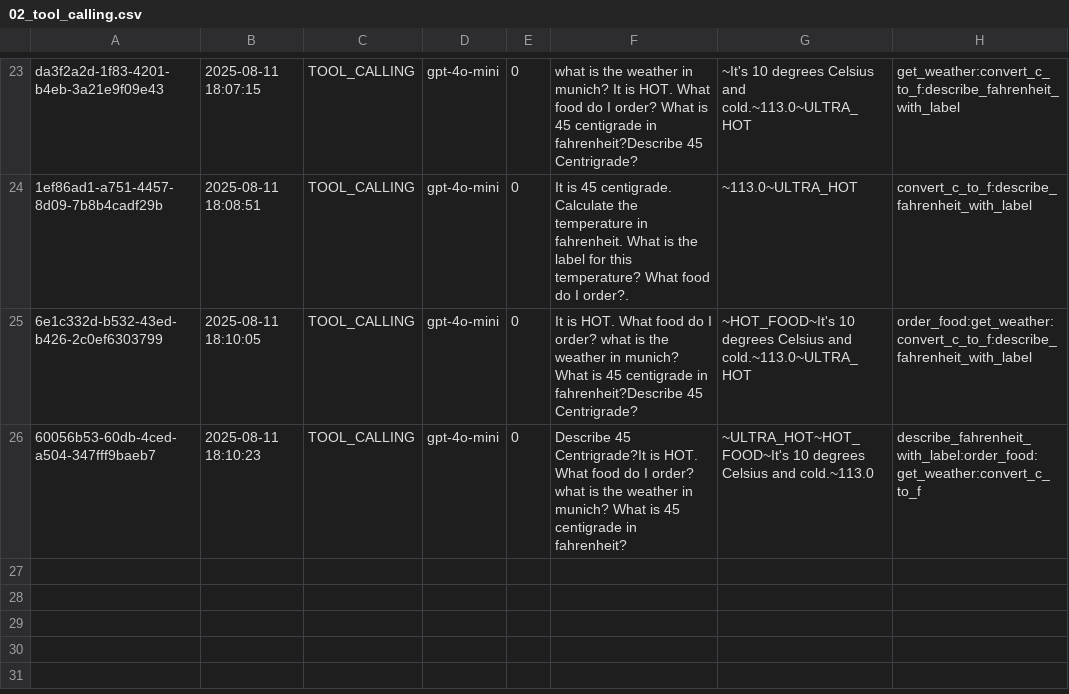
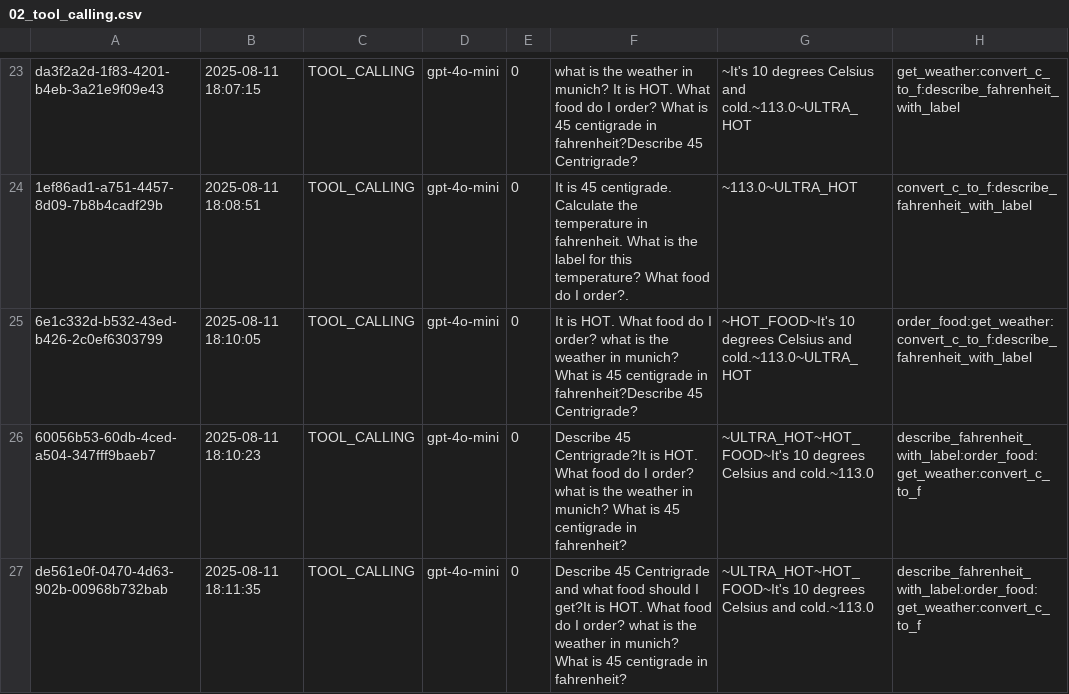
Before and after one commit to Python-Test-Engineer/eval-framework, a CSV file: src/case_study3/output/02_tool_calling.csv, drawn as a sheet; only a part is shown, gaps mark what is left out; the diff names each change by its address in the sheet, - before the commit and + after, or states it on an @@ line.

```diff
--- a/src/case_study3/output/02_tool_calling.csv
+++ b/src/case_study3/output/02_tool_calling.csv
+row 27: de561e0f-0470-4d63-902b-00968b732bab | 2025-08-11 18:11:35 | TOOL_CALLING | gpt-4o-mini | 0 | Describe 45 Centrigrade and what food should I get?It is HOT. What food do I order? what is the weather in munich? What is 45 centigrade in fahrenheit? | ~ULTRA_HOT~HOT_FOOD~It's 10 degrees Celsius and cold.~113.0 | describe_fahrenheit_with_label:order_food:get_weather:convert_c_to_f
```
Also changed, not shown: 1 other file.
